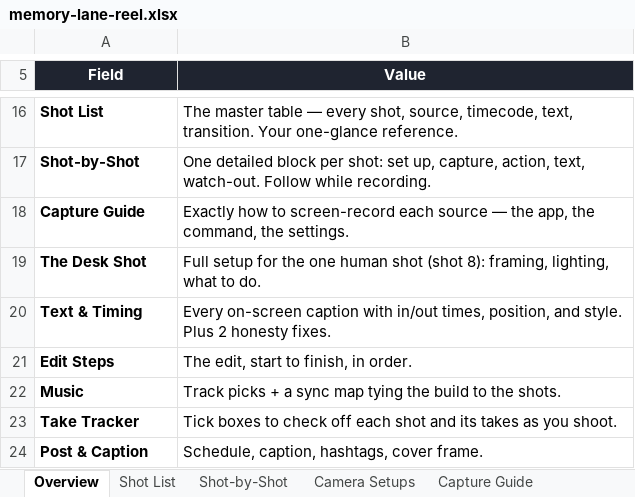
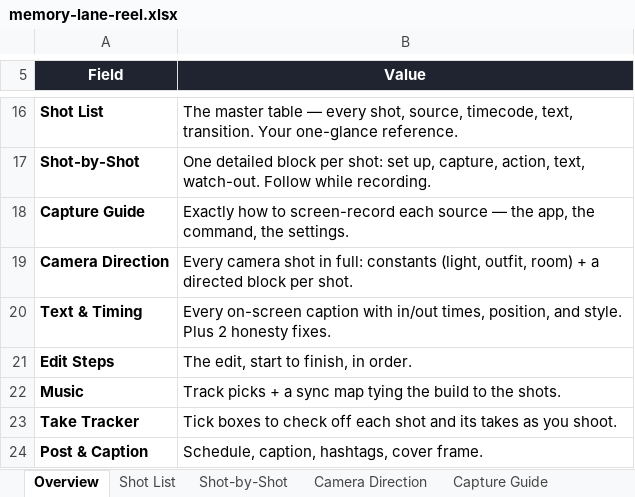
Before and after one commit to smeetkataria7-cmyk/Jarvis, an Excel workbook: memory-lane-reel.xlsx, sheet Overview, drawn as a sheet; only a part is shown, gaps mark what is left out; values as stored, in another font and other column widths than the file's, no borders; removed rows and columns are numbered as before the commit, all else as after; the diff names each change by its address in the sheet, - before the commit and + after, or states it on an @@ line.

```diff
--- a/memory-lane-reel.xlsx (sheet Overview)
+++ b/memory-lane-reel.xlsx (sheet Overview)
-sheet tab: Camera Setups
+sheet tab: Camera Direction
-row 19: The Desk Shot | Full setup for the one human shot (shot 8): framing, lighting, what to do.
+row 19: Camera Direction | Every camera shot in full: constants (light, outfit, room) + a directed block per shot.
```
Also changed, not shown: sheet Camera Direction, other sheet tabs.
